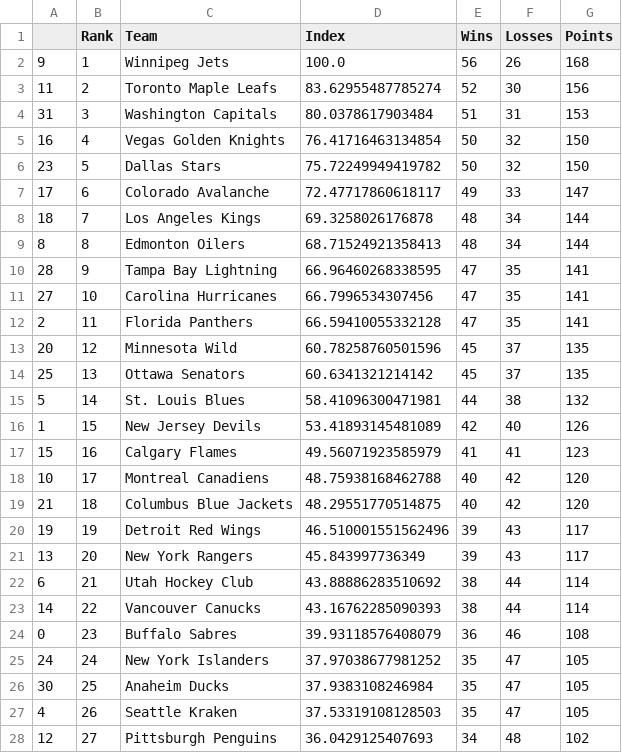
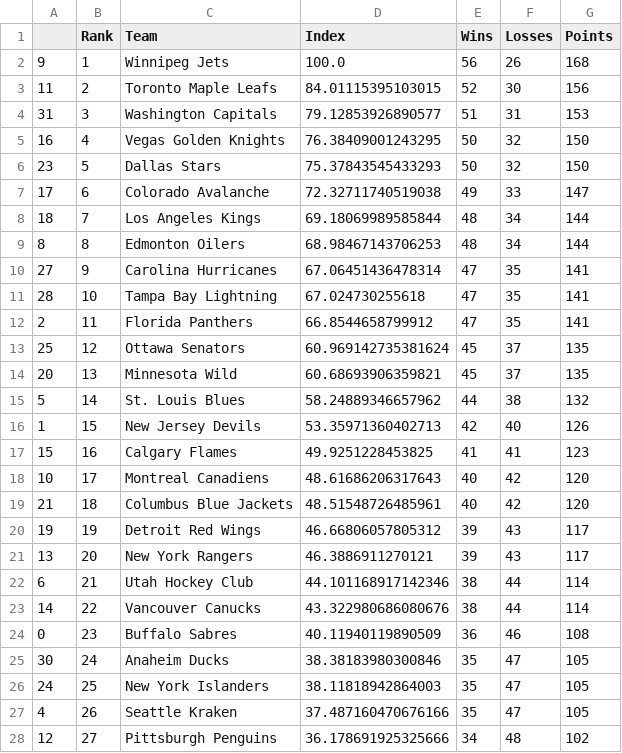
Before and after one commit to jmn5/powerRankCSVFiles, a CSV file: NHL_power_rankings.csv, drawn as a sheet; only a part is shown; the diff covers the shown part only.

```diff
--- a/NHL_power_rankings.csv
+++ b/NHL_power_rankings.csv
@@ -2,27 +2,27 @@
 9,1,Winnipeg Jets,100.0,56,26,168
-11,2,Toronto Maple Leafs,83.62955487785274,52,30,156
-31,3,Washington Capitals,80.0378617903484,51,31,153
-16,4,Vegas Golden Knights,76.41716463134854,50,32,150
-23,5,Dallas Stars,75.72249949419782,50,32,150
-17,6,Colorado Avalanche,72.47717860618117,49,33,147
-18,7,Los Angeles Kings,69.3258026176878,48,34,144
-8,8,Edmonton Oilers,68.71524921358413,48,34,144
-28,9,Tampa Bay Lightning,66.96460268338595,47,35,141
-27,10,Carolina Hurricanes,66.7996534307456,47,35,141
-2,11,Florida Panthers,66.59410055332128,47,35,141
-20,12,Minnesota Wild,60.78258760501596,45,37,135
-25,13,Ottawa Senators,60.6341321214142,45,37,135
-5,14,St. Louis Blues,58.41096300471981,44,38,132
-1,15,New Jersey Devils,53.41893145481089,42,40,126
-15,16,Calgary Flames,49.56071923585979,41,41,123
-10,17,Montreal Canadiens,48.75938168462788,40,42,120
-21,18,Columbus Blue Jackets,48.29551770514875,40,42,120
-19,19,Detroit Red Wings,46.510001551562496,39,43,117
-13,20,New York Rangers,45.843997736349,39,43,117
-6,21,Utah Hockey Club,43.88886283510692,38,44,114
-14,22,Vancouver Canucks,43.16762285090393,38,44,114
-0,23,Buffalo Sabres,39.93118576408079,36,46,108
-24,24,New York Islanders,37.97038677981252,35,47,105
-30,25,Anaheim Ducks,37.9383108246984,35,47,105
-4,26,Seattle Kraken,37.53319108128503,35,47,105
-12,27,Pittsburgh Penguins,36.0429125407693,34,48,102
+11,2,Toronto Maple Leafs,84.01115395103015,52,30,156
+31,3,Washington Capitals,79.12853926890577,51,31,153
+16,4,Vegas Golden Knights,76.38409001243295,50,32,150
+23,5,Dallas Stars,75.37843545433293,50,32,150
+17,6,Colorado Avalanche,72.32711740519038,49,33,147
+18,7,Los Angeles Kings,69.18069989585844,48,34,144
+8,8,Edmonton Oilers,68.98467143706253,48,34,144
+27,9,Carolina Hurricanes,67.06451436478314,47,35,141
+28,10,Tampa Bay Lightning,67.024730255618,47,35,141
+2,11,Florida Panthers,66.8544658799912,47,35,141
+25,12,Ottawa Senators,60.969142735381624,45,37,135
+20,13,Minnesota Wild,60.68693906359821,45,37,135
+5,14,St. Louis Blues,58.24889346657962,44,38,132
+1,15,New Jersey Devils,53.35971360402713,42,40,126
+15,16,Calgary Flames,49.9251228453825,41,41,123
+10,17,Montreal Canadiens,48.61686206317643,40,42,120
+21,18,Columbus Blue Jackets,48.51548726485961,40,42,120
+19,19,Detroit Red Wings,46.66806057805312,39,43,117
+13,20,New York Rangers,46.3886911270121,39,43,117
+6,21,Utah Hockey Club,44.101168917142346,38,44,114
+14,22,Vancouver Canucks,43.322980686080676,38,44,114
+0,23,Buffalo Sabres,40.11940119890509,36,46,108
+30,24,Anaheim Ducks,38.38183980300846,35,47,105
+24,25,New York Islanders,38.11818942864003,35,47,105
+4,26,Seattle Kraken,37.487160470676166,35,47,105
+12,27,Pittsburgh Penguins,36.178691925325666,34,48,102
```
Also changed, not shown: 5 edited cells elsewhere in this file, epl_power_rankings.csv, league_1_power_rankings.csv, 11 other files.
